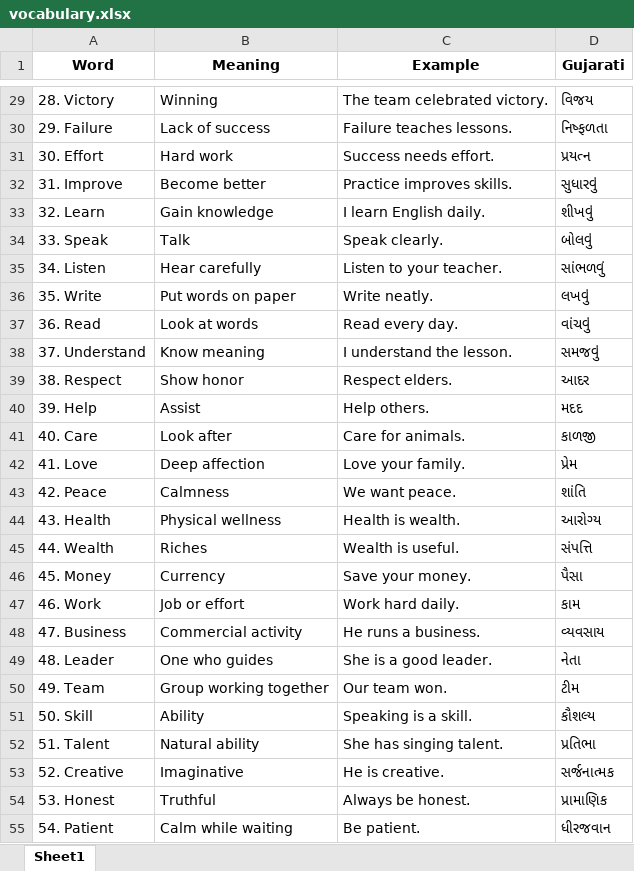
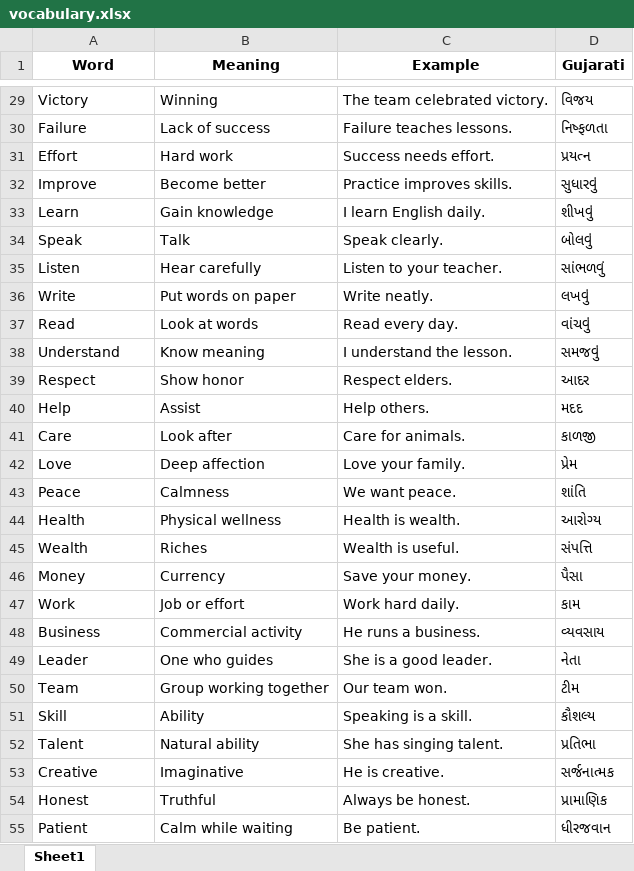
Before and after one commit to akashbhadani02/EnglishApp, an Excel workbook: vocabulary.xlsx, sheet Sheet1, drawn as a sheet; only a part is shown, gaps mark what is left out; values as stored, in another font and other column widths than the file's, no borders; the diff covers the shown part only; the diff names each change by its address in the sheet, - before the commit and + after, or states it on an @@ line.

```diff
--- a/vocabulary.xlsx (sheet Sheet1)
+++ b/vocabulary.xlsx (sheet Sheet1)
-A29 (Word): 28. Victory
+A29 (Word): Victory
-A30 (Word): 29. Failure
+A30 (Word): Failure
-A31 (Word): 30. Effort
+A31 (Word): Effort
-A32 (Word): 31. Improve
+A32 (Word): Improve
-A33 (Word): 32. Learn
+A33 (Word): Learn
-A34 (Word): 33. Speak
+A34 (Word): Speak
-A35 (Word): 34. Listen
+A35 (Word): Listen
-A36 (Word): 35. Write
+A36 (Word): Write
-A37 (Word): 36. Read
+A37 (Word): Read
-A38 (Word): 37. Understand
+A38 (Word): Understand
-A39 (Word): 38. Respect
+A39 (Word): Respect
-A40 (Word): 39. Help
+A40 (Word): Help
-A41 (Word): 40. Care
+A41 (Word): Care
-A42 (Word): 41. Love
+A42 (Word): Love
-A43 (Word): 42. Peace
+A43 (Word): Peace
-A44 (Word): 43. Health
+A44 (Word): Health
-A45 (Word): 44. Wealth
+A45 (Word): Wealth
-A46 (Word): 45. Money
+A46 (Word): Money
-A47 (Word): 46. Work
+A47 (Word): Work
-A48 (Word): 47. Business
+A48 (Word): Business
-A49 (Word): 48. Leader
+A49 (Word): Leader
-A50 (Word): 49. Team
+A50 (Word): Team
-A51 (Word): 50. Skill
+A51 (Word): Skill
-A52 (Word): 51. Talent
+A52 (Word): Talent
-A53 (Word): 52. Creative
+A53 (Word): Creative
-A54 (Word): 53. Honest
+A54 (Word): Honest
-A55 (Word): 54. Patient
+A55 (Word): Patient
```
Also changed, not shown: 473 edited cells elsewhere in this sheet.
